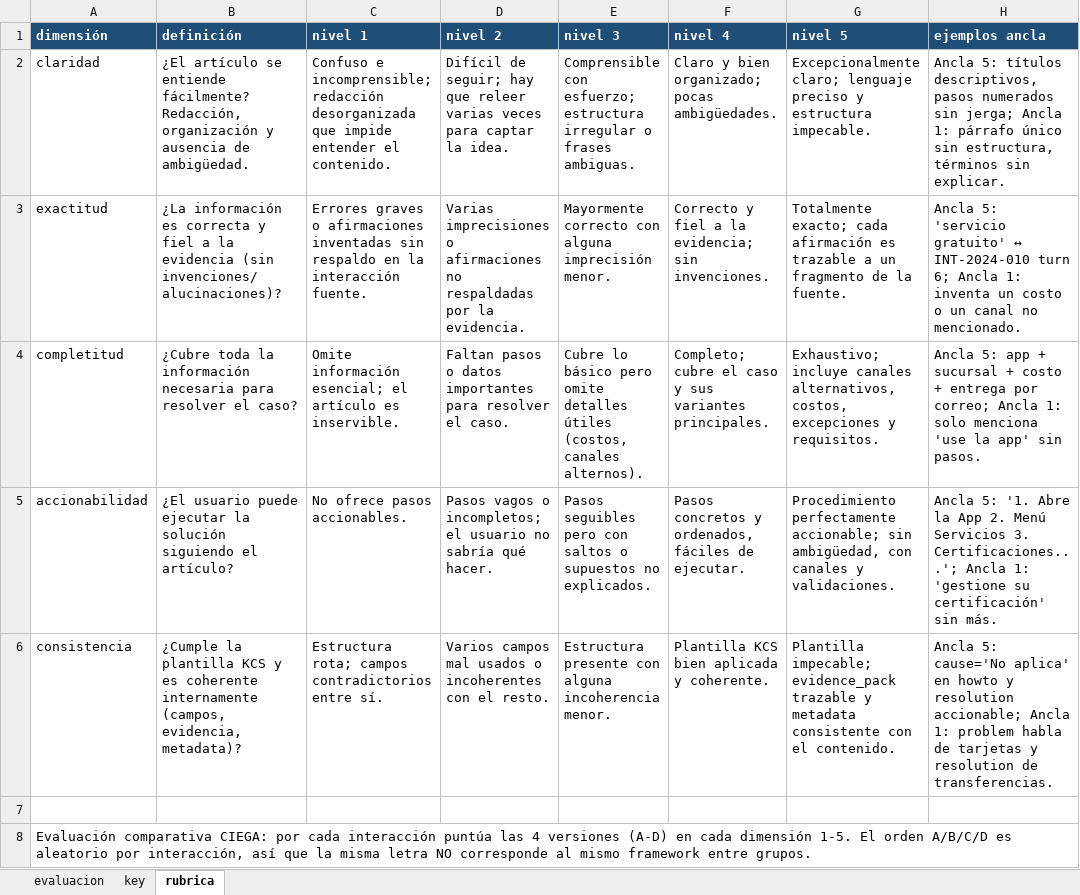
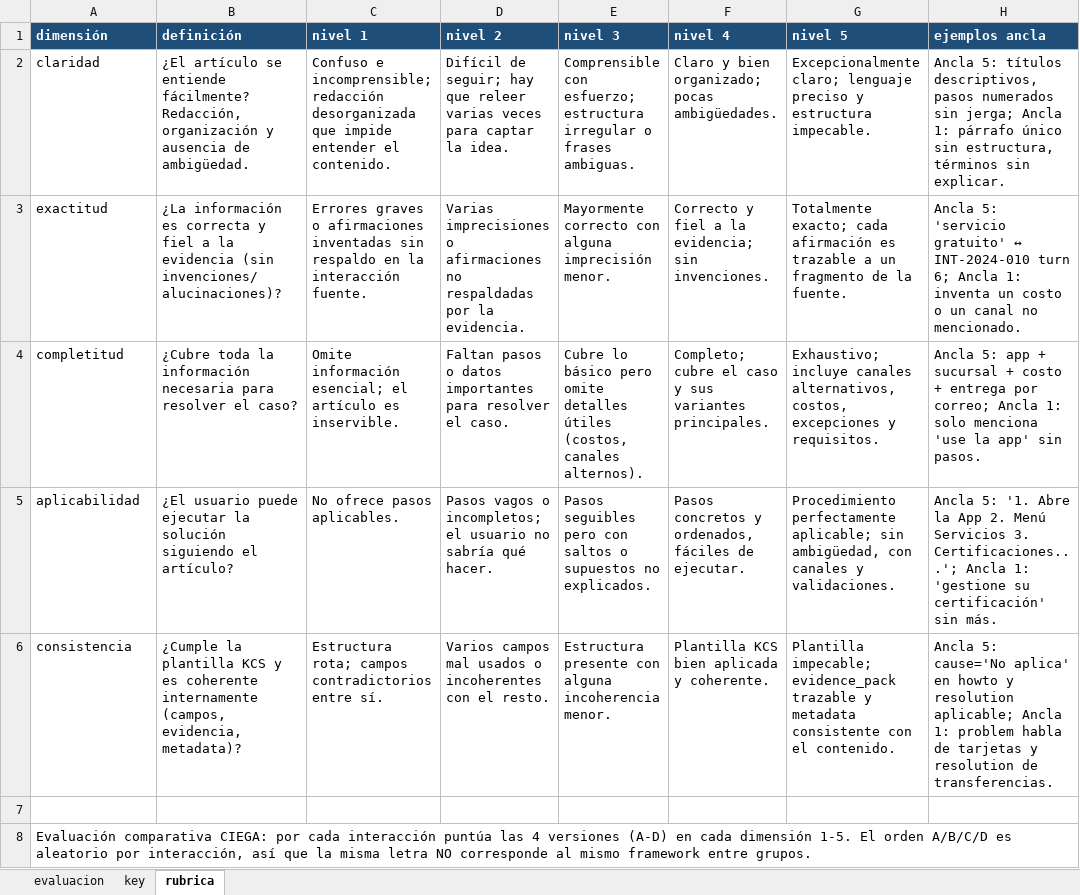
Before and after one commit to jtrujillo-ws/content-builder, an Excel workbook: eval/rubrics/human_evaluation_comparative_scored.xlsx, sheet rubrica, drawn as a sheet; values as stored, in another font and other column widths than the file's, no borders; the diff names each change by its address in the sheet, - before the commit and + after, or states it on an @@ line.

```diff
--- a/eval/rubrics/human_evaluation_comparative_scored.xlsx (sheet rubrica)
+++ b/eval/rubrics/human_evaluation_comparative_scored.xlsx (sheet rubrica)
-A5 (dimensión): accionabilidad
+A5 (dimensión): aplicabilidad
-C5 (nivel 1): No ofrece pasos accionables.
+C5 (nivel 1): No ofrece pasos aplicables.
-G5 (nivel 5): Procedimiento perfectamente accionable; sin ambigüedad,…
+G5 (nivel 5): Procedimiento perfectamente aplicable; sin ambigüedad,…
-H6 (ejemplos ancla): …y resolution accionable; Ancla 1:…
+H6 (ejemplos ancla): …y resolution aplicable; Ancla 1:…
```
